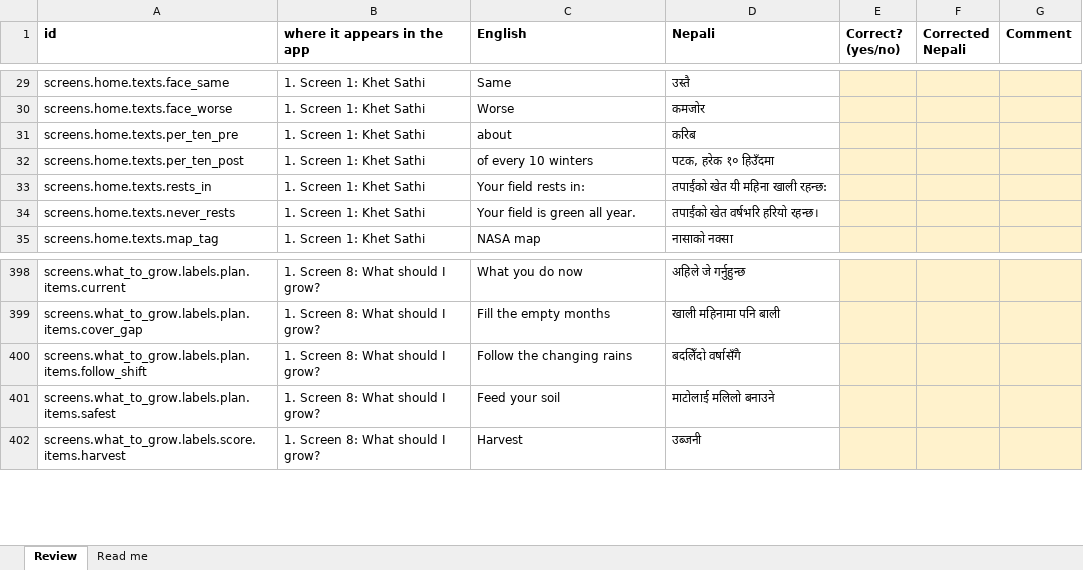
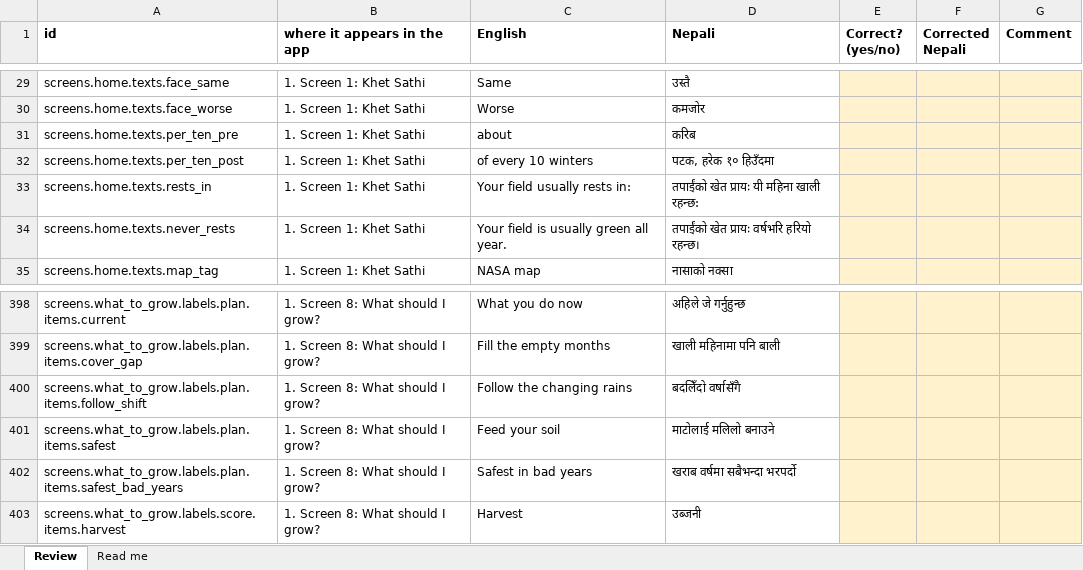
Before and after one commit to sorenhgautam-dev/nasa-khet-sathi, an Excel workbook: pipeline/words/nepali_review.xlsx, sheet Review, drawn as a sheet; only a part is shown, gaps mark what is left out; values as stored, in another font and other column widths than the file's, no borders; the diff names each change by its address in the sheet, - before the commit and + after, or states it on an @@ line.

```diff
--- a/pipeline/words/nepali_review.xlsx (sheet Review)
+++ b/pipeline/words/nepali_review.xlsx (sheet Review)
-C33 (English): Your field rests in:
+C33 (English): Your field usually rests in:
-D33 (Nepali): तपाईंको खेत यी महिना खाली रहन्छ:
+D33 (Nepali): तपाईंको खेत प्रायः यी महिना खाली रहन्छ:
-C34 (English): Your field is green all year.
+C34 (English): Your field is usually green all year.
-D34 (Nepali): तपाईंको खेत वर्षभरि हरियो रहन्छ।
+D34 (Nepali): तपाईंको खेत प्रायः वर्षभरि हरियो रहन्छ।
+row 402: screens.what_to_grow.labels.plan.items.safest_bad_years | 1. Screen 8: What should I grow? | Safest in bad years | खराब वर्षमा सबैभन्दा भरपर्दो
```
Also changed, not shown: 16 other files.
